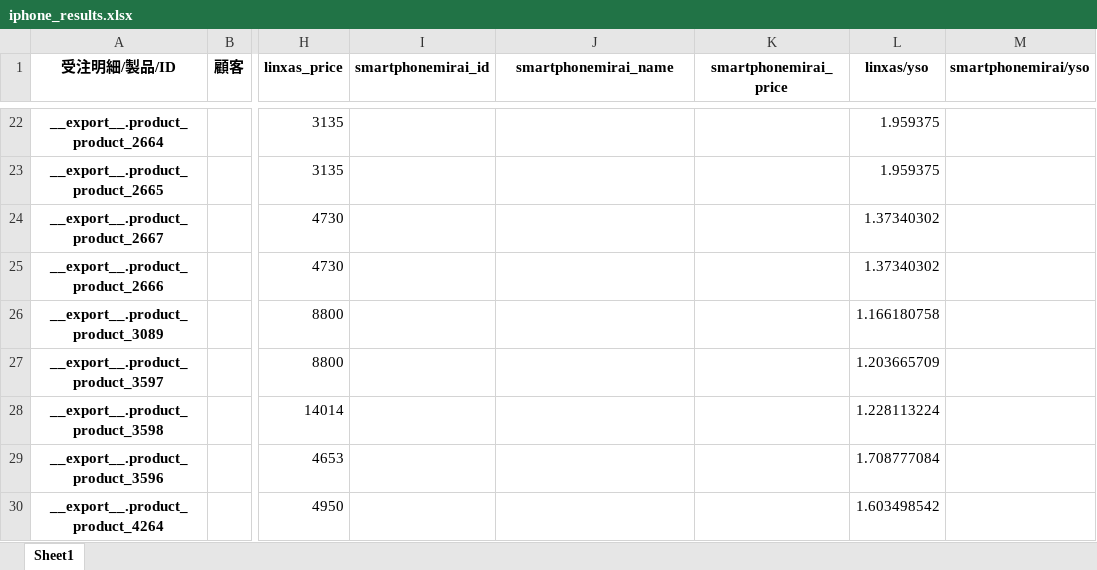
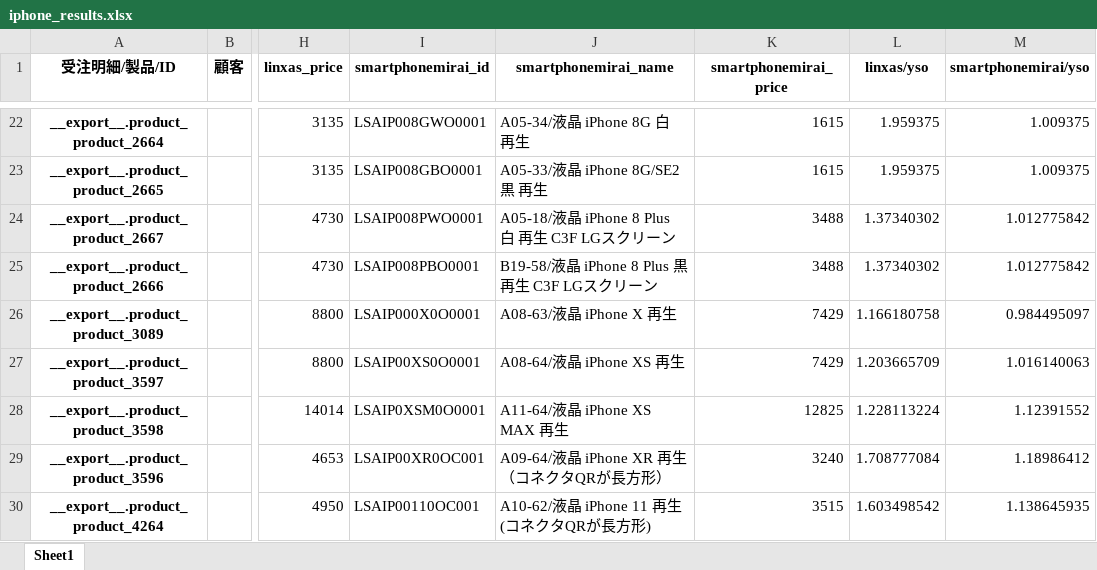
Before and after one commit to touyaLeon/yso_compare_price, an Excel workbook: results/iphone_results.xlsx, sheet Sheet1, drawn as a sheet; only a part is shown, gaps mark what is left out; values as stored, in another font and other column widths than the file's, no borders; the diff covers the shown part only; the diff names each change by its address in the sheet, - before the commit and + after, or states it on an @@ line.

```diff
--- a/results/iphone_results.xlsx (sheet Sheet1)
+++ b/results/iphone_results.xlsx (sheet Sheet1)
-I22 (smartphonemirai_id): (empty)
+I22 (smartphonemirai_id): LSAIP008GWO0001
-J22 (smartphonemirai_name): (empty)
+J22 (smartphonemirai_name): A05-34/液晶 iPhone 8G 白 再生
-K22:K23 (smartphonemirai_price): (empty)
+K22:K23 (smartphonemirai_price): 1615
-M22:M23 (smartphonemirai/yso): (empty)
+M22:M23 (smartphonemirai/yso): 1.009375
-I23 (smartphonemirai_id): (empty)
+I23 (smartphonemirai_id): LSAIP008GBO0001
-J23 (smartphonemirai_name): (empty)
+J23 (smartphonemirai_name): A05-33/液晶 iPhone 8G/SE2黒 再生
-I24 (smartphonemirai_id): (empty)
+I24 (smartphonemirai_id): LSAIP008PWO0001
-J24 (smartphonemirai_name): (empty)
+J24 (smartphonemirai_name): A05-18/液晶 iPhone 8 Plus 白 再生 C3F LGスクリーン
-K24:K25 (smartphonemirai_price): (empty)
+K24:K25 (smartphonemirai_price): 3488
-M24:M25 (smartphonemirai/yso): (empty)
+M24:M25 (smartphonemirai/yso): 1.012775842
-I25 (smartphonemirai_id): (empty)
+I25 (smartphonemirai_id): LSAIP008PBO0001
-J25 (smartphonemirai_name): (empty)
+J25 (smartphonemirai_name): B19-58/液晶 iPhone 8 Plus 黒 再生 C3F LGスクリーン
-I26 (smartphonemirai_id): (empty)
+I26 (smartphonemirai_id): LSAIP000X0O0001
-J26 (smartphonemirai_name): (empty)
+J26 (smartphonemirai_name): A08-63/液晶 iPhone X 再生
-K26:K27 (smartphonemirai_price): (empty)
+K26:K27 (smartphonemirai_price): 7429
-M26 (smartphonemirai/yso): (empty)
+M26 (smartphonemirai/yso): 0.984495097
-I27 (smartphonemirai_id): (empty)
+I27 (smartphonemirai_id): LSAIP00XS0O0001
-J27 (smartphonemirai_name): (empty)
+J27 (smartphonemirai_name): A08-64/液晶 iPhone XS 再生
-M27 (smartphonemirai/yso): (empty)
+M27 (smartphonemirai/yso): 1.016140063
-I28 (smartphonemirai_id): (empty)
+I28 (smartphonemirai_id): LSAIP0XSM0O0001
-J28 (smartphonemirai_name): (empty)
+J28 (smartphonemirai_name): A11-64/液晶 iPhone XS MAX 再生
-K28 (smartphonemirai_price): (empty)
+K28 (smartphonemirai_price): 12825
-M28 (smartphonemirai/yso): (empty)
+M28 (smartphonemirai/yso): 1.12391552
-I29 (smartphonemirai_id): (empty)
+I29 (smartphonemirai_id): LSAIP00XR0OC001
-J29 (smartphonemirai_name): (empty)
+J29 (smartphonemirai_name): A09-64/液晶 iPhone XR 再生（コネクタQRが長方形）
-K29 (smartphonemirai_price): (empty)
+K29 (smartphonemirai_price): 3240
-M29 (smartphonemirai/yso): (empty)
+M29 (smartphonemirai/yso): 1.18986412
-I30 (smartphonemirai_id): (empty)
+I30 (smartphonemirai_id): LSAIP00110OC001
-J30 (smartphonemirai_name): (empty)
+J30 (smartphonemirai_name): A10-62/液晶 iPhone 11 再生 (コネクタQRが長方形)
-K30 (smartphonemirai_price): (empty)
+K30 (smartphonemirai_price): 3515
-M30 (smartphonemirai/yso): (empty)
+M30 (smartphonemirai/yso): 1.138645935
```
Also changed, not shown: 320 edited cells elsewhere in this sheet, get_price/linxas/data/linxas_price.xlsx, get_price/smartphonemirai/data/smartphonemirai_price.xlsx, 5 other files.
